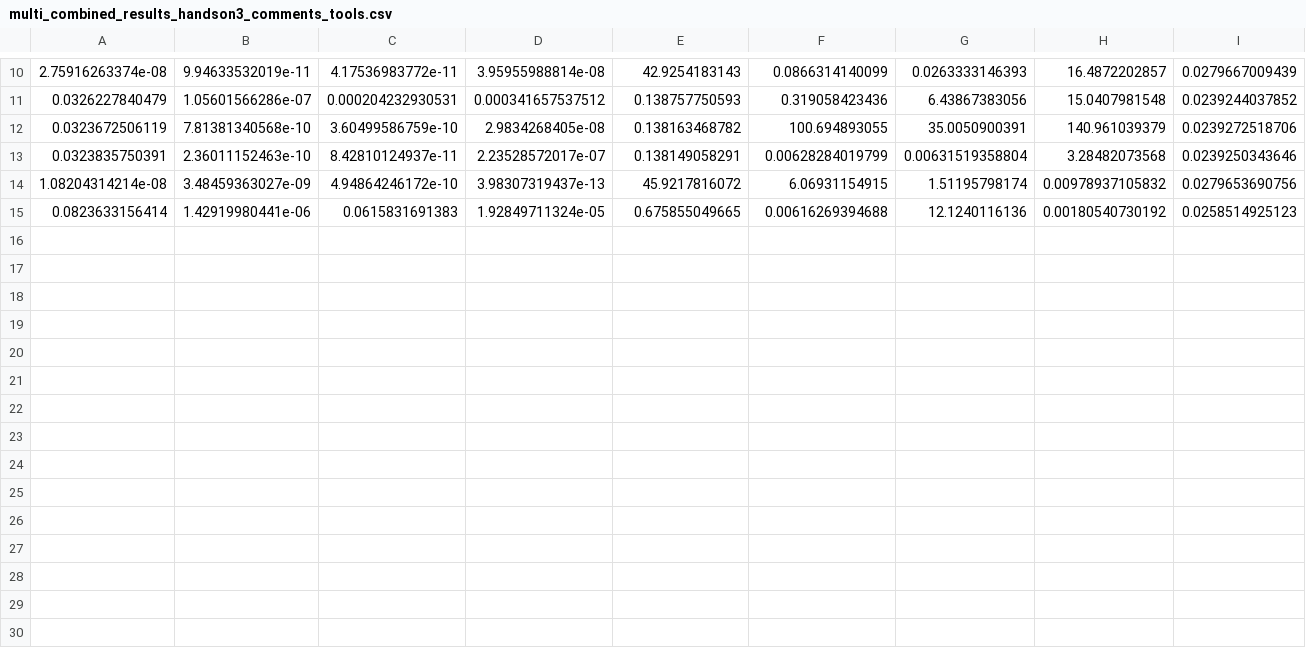
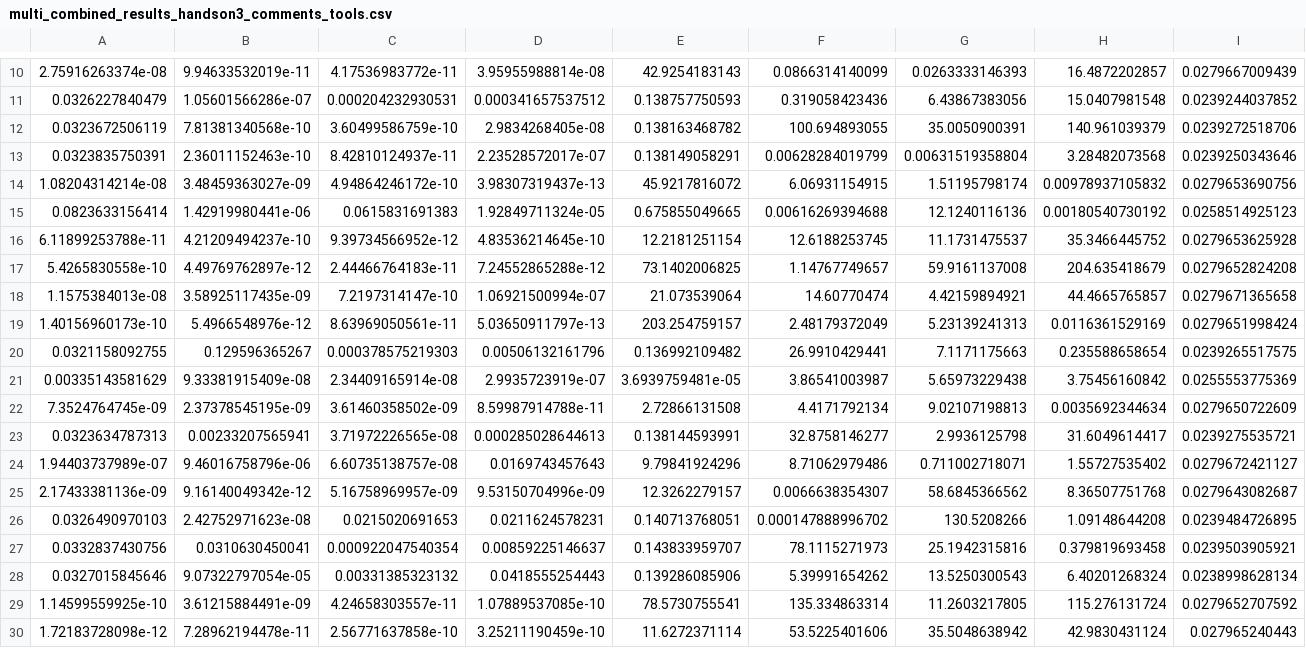
Before and after one commit to JoanBas/CLUSTER, a CSV file: Files/multi_combined_results_handson3_comments_tools.csv, drawn as a sheet; only a part is shown, gaps mark what is left out; rows hold the shown columns only; the diff names each change by its address in the sheet, - before the commit and + after, or states it on an @@ line.

```diff
--- a/Files/multi_combined_results_handson3_comments_tools.csv
+++ b/Files/multi_combined_results_handson3_comments_tools.csv
+row 16: 6.11899253788e-11 | 4.21209494237e-10 | 9.39734566952e-12 | 4.83536214645e-10 | 12.2181251154 | 12.6188253745 | 11.1731475537 | 35.3466445752 | 0.0279653625928
+row 17: 5.4265830558e-10 | 4.49769762897e-12 | 2.44466764183e-11 | 7.24552865288e-12 | 73.1402006825 | 1.14767749657 | 59.9161137008 | 204.635418679 | 0.0279652824208
+row 18: 1.1575384013e-08 | 3.58925117435e-09 | 7.2197314147e-10 | 1.06921500994e-07 | 21.073539064 | 14.60770474 | 4.42159894921 | 44.4665765857 | 0.0279671365658
+row 19: 1.40156960173e-10 | 5.4966548976e-12 | 8.63969050561e-11 | 5.03650911797e-13 | 203.254759157 | 2.48179372049 | 5.23139241313 | 0.0116361529169 | 0.0279651998424
+row 20: 0.0321158092755 | 0.129596365267 | 0.000378575219303 | 0.00506132161796 | 0.136992109482 | 26.9910429441 | 7.1171175663 | 0.235588658654 | 0.0239265517575
+row 21: 0.00335143581629 | 9.33381915409e-08 | 2.34409165914e-08 | 2.9935723919e-07 | 3.6939759481e-05 | 3.86541003987 | 5.65973229438 | 3.75456160842 | 0.0255553775369
+row 22: 7.3524764745e-09 | 2.37378545195e-09 | 3.61460358502e-09 | 8.59987914788e-11 | 2.72866131508 | 4.4171792134 | 9.02107198813 | 0.0035692344634 | 0.0279650722609
+row 23: 0.0323634787313 | 0.00233207565941 | 3.71972226565e-08 | 0.000285028644613 | 0.138144593991 | 32.8758146277 | 2.9936125798 | 31.6049614417 | 0.0239275535721
+row 24: 1.94403737989e-07 | 9.46016758796e-06 | 6.60735138757e-08 | 0.0169743457643 | 9.79841924296 | 8.71062979486 | 0.711002718071 | 1.55727535402 | 0.0279672421127
+row 25: 2.17433381136e-09 | 9.16140049342e-12 | 5.16758969957e-09 | 9.53150704996e-09 | 12.3262279157 | 0.0066638354307 | 58.6845366562 | 8.36507751768 | 0.0279643082687
+row 26: 0.0326490970103 | 2.42752971623e-08 | 0.0215020691653 | 0.0211624578231 | 0.140713768051 | 0.000147888996702 | 130.5208266 | 1.09148644208 | 0.0239484726895
+row 27: 0.0332837430756 | 0.0310630450041 | 0.000922047540354 | 0.00859225146637 | 0.143833959707 | 78.1115271973 | 25.1942315816 | 0.379819693458 | 0.0239503905921
+row 28: 0.0327015845646 | 9.07322797054e-05 | 0.00331385323132 | 0.0418555254443 | 0.139286085906 | 5.39991654262 | 13.5250300543 | 6.40201268324 | 0.0238998628134
+row 29: 1.14599559925e-10 | 3.61215884491e-09 | 4.24658303557e-11 | 1.07889537085e-10 | 78.5730755541 | 135.334863314 | 11.2603217805 | 115.276131724 | 0.0279652707592
+row 30: 1.72183728098e-12 | 7.28962194478e-11 | 2.56771637858e-10 | 3.25211190459e-10 | 11.6272371114 | 53.5225401606 | 35.5048638942 | 42.9830431124 | 0.027965240443
```
Also changed, not shown: Files/multi_combined_results_demo_edits_comments.csv, Files/multi_combined_results_handson2_edits_comments.csv, 25 other files.
